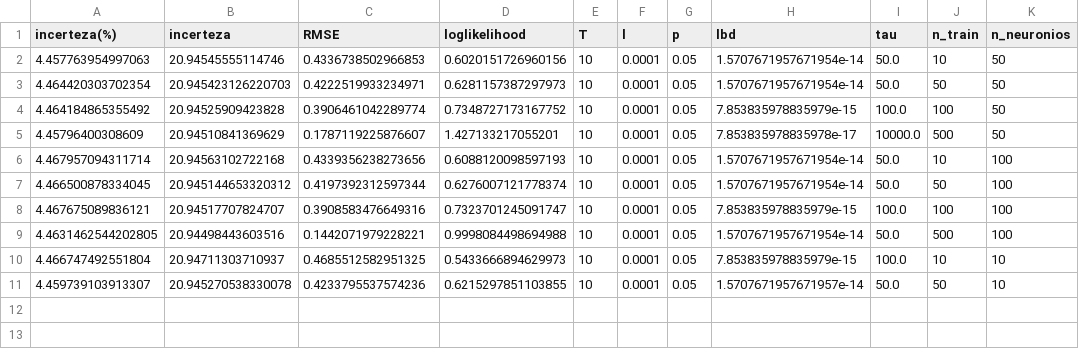
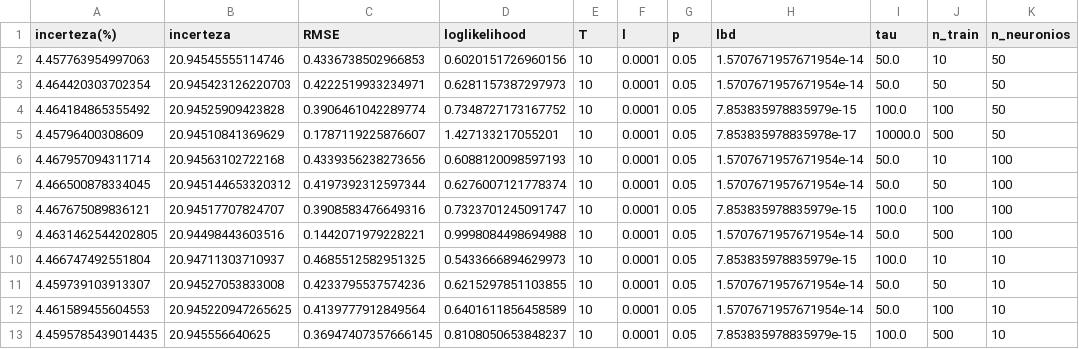
Before and after one commit to V-kr0pt/Soft_Sensor-MCDropout, a CSV file: test_dataframe.csv, drawn as a sheet.

Commit message:
test 10 neurons completed

```diff
--- a/test_dataframe.csv
+++ b/test_dataframe.csv
@@ -10,2 +10,4 @@ incerteza(%),incerteza,RMSE,loglikelihood,T,l,p,lbd,tau,n_train,n_neuronios
 4.466747492551804,20.94711303710937,0.4685512582951325,0.5433666894629973,10,0.0001,0.05,7.853835978835979e-15,100.0,10,10
-4.459739103913307,20.945270538330078,0.4233795537574236,0.6215297851103855,10,0.0001,0.05,1.5707671957671957e-14,50.0,50,10
+4.459739103913307,20.94527053833008,0.4233795537574236,0.6215297851103855,10,0.0001,0.05,1.5707671957671954e-14,50.0,50,10
+4.461589455604553,20.945220947265625,0.4139777912849564,0.6401611856458589,10,0.0001,0.05,1.5707671957671954e-14,50.0,100,10
+4.4595785439014435,20.945556640625,0.36947407357666145,0.8108050653848237,10,0.0001,0.05,7.853835978835979e-15,100.0,500,10
```
Also changed, not shown: 20 other files.
